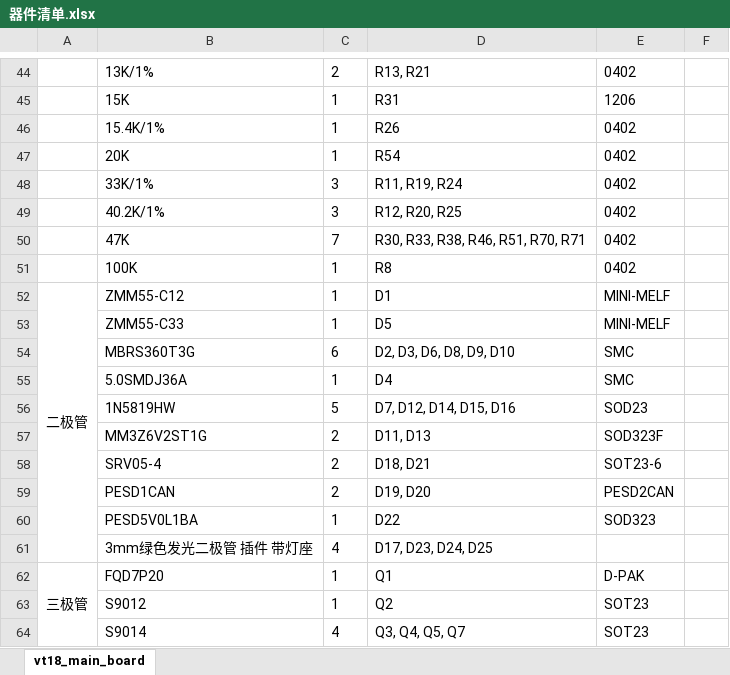
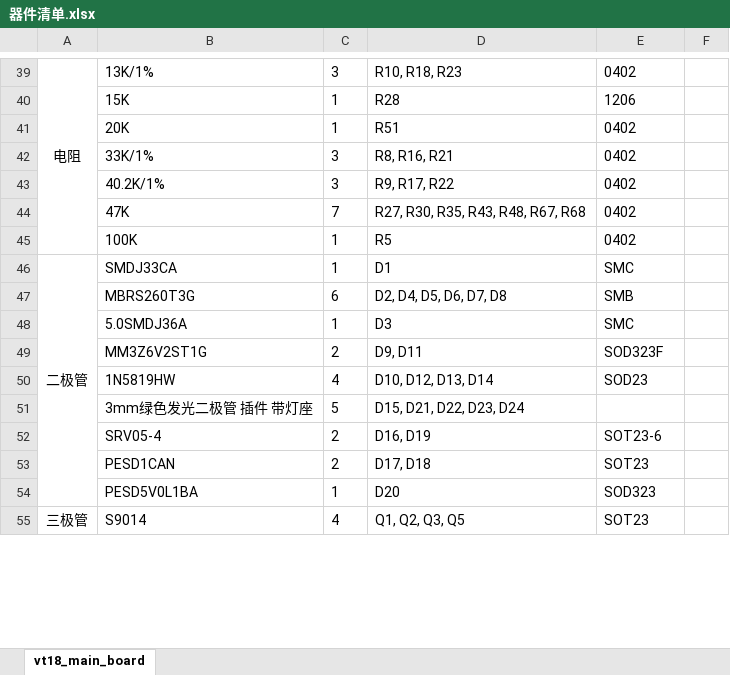
Before and after one commit to fasteryk/vt18_main_board, an Excel workbook: 器件清单.xlsx, sheet vt18_main_board, drawn as a sheet; only a part is shown, gaps mark what is left out; values as stored, in another font and other column widths than the file's, no borders; removed rows and columns are numbered as before the commit, all else as after; the diff covers the shown part only; the diff names each change by its address in the sheet, - before the commit and + after, or states it on an @@ line.

```diff
--- a/器件清单.xlsx (sheet vt18_main_board)
+++ b/器件清单.xlsx (sheet vt18_main_board)
-A39: (empty)
+A39: 电阻
+A39:A45 merged
-C39: 2
+C39: 3
-D39: R13, R21
+D39: R10, R18, R23
-D40: R31
+D40: R28
-row 46:  | 15.4K/1% | 1 | R26 | 0402
-D41: R54
+D41: R51
-D42: R11, R19, R24
+D42: R8, R16, R21
-D43: R12, R20, R25
+D43: R9, R17, R22
-D44: R30, R33, R38, R46, R51, R70, R71
+D44: R27, R30, R35, R43, R48, R67, R68
-D45: R8
+D45: R5
-B46: ZMM55-C12
+B46: SMDJ33CA
-E46: MINI-MELF
+E46: SMC
-row 53:  | ZMM55-C33 | 1 | D5 | MINI-MELF
-B47: MBRS360T3G
+B47: MBRS260T3G
-D47: D2, D3, D6, D8, D9, D10
+D47: D2, D4, D5, D6, D7, D8
-E47: SMC
+E47: SMB
-D48: D4
+D48: D3
-row 56:  | 1N5819HW | 5 | D7, D12, D14, D15, D16 | SOD23
-D49: D11, D13
+D49: D9, D11
+row 50:  | 1N5819HW | 4 | D10, D12, D13, D14 | SOD23
+row 51:  | 3mm绿色发光二极管 插件 带灯座 | 5 | D15, D21, D22, D23, D24
-D52: D18, D21
+D52: D16, D19
-D53: D19, D20
+D53: D17, D18
-E53: PESD2CAN
+E53: SOT23
-D54: D22
+D54: D20
-row 61:  | 3mm绿色发光二极管 插件 带灯座 | 4 | D17, D23, D24, D25
-row 62: 三极管 | FQD7P20 | 1 | Q1 | D-PAK
-row 63:  | S9012 | 1 | Q2 | SOT23
-A55: (empty)
+A55: 三极管
+A55:A57 merged
-D55: Q3, Q4, Q5, Q7
+D55: Q1, Q2, Q3, Q5
```
Also changed, not shown: 11 added rows, 17 removed rows, 2 moved rows, 59 edited cells, cell formats and merged cells elsewhere in this sheet, 2 other files.
